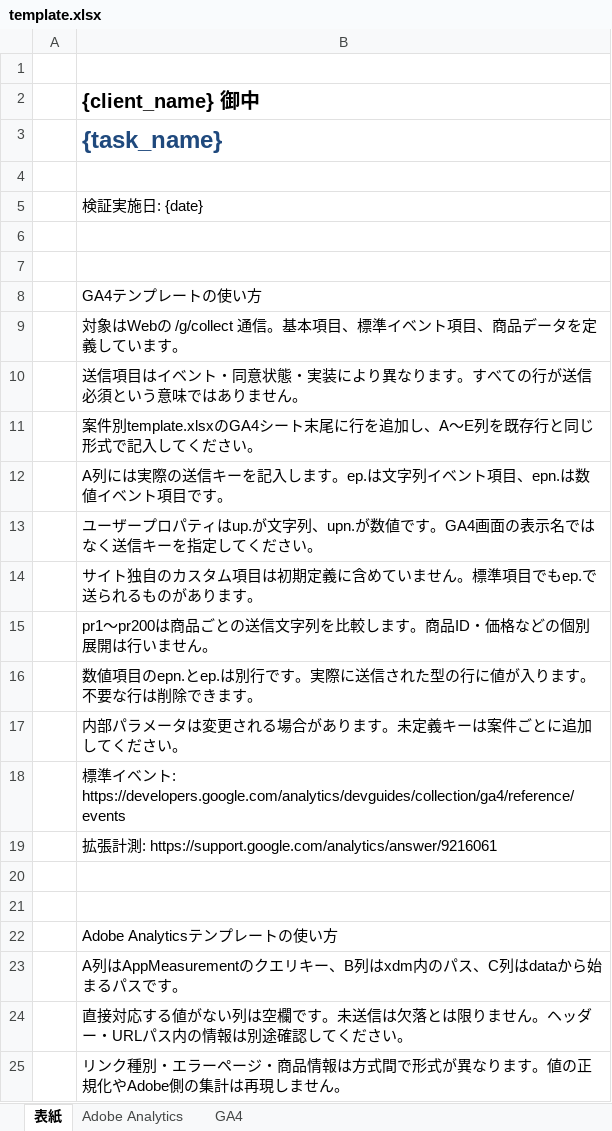
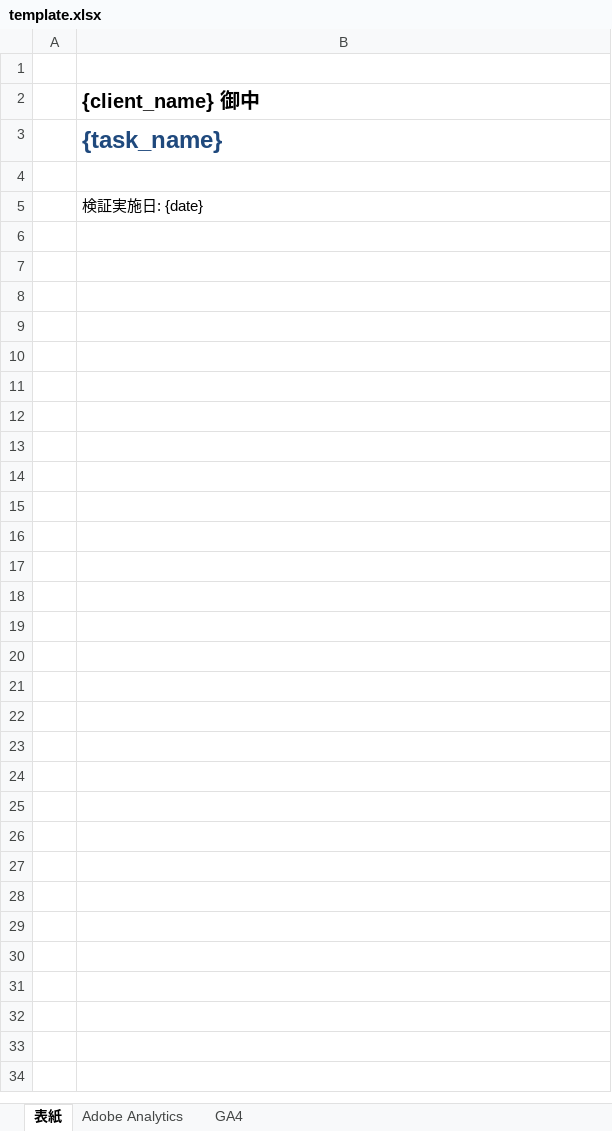
Before and after one commit to noda-exture/AutoEventTracker, an Excel workbook: project/template.xlsx, sheet 表紙, drawn as a sheet; only a part is shown; values as stored, in another font and other column widths than the file's, no borders; the diff covers the shown part only; the diff names each change by its address in the sheet, - before the commit and + after, or states it on an @@ line.

Commit message:
Remove template cover instructions

```diff
--- a/project/template.xlsx (sheet 表紙)
+++ b/project/template.xlsx (sheet 表紙)
-row 6: (empty)
-row 7: (empty)
-row 8:  | GA4テンプレートの使い方
-row 9:  | 対象はWebの /g/collect 通信。基本項目、標準イベント項目、商品データを定義しています。
-row 10:  | 送信項目はイベント・同意状態・実装により異なります。すべての行が送信必須という意味ではありません。
-row 11:  | 案件別template.xlsxのGA4シート末尾に行を追加し、A～E列を既存行と同じ形式で記入してください。
-row 12:  | A列には実際の送信キーを記入します。ep.は文字列イベント項目、epn.は数値イベント項目です。
-row 13:  | ユーザープロパティはup.が文字列、upn.が数値です。GA4画面の表示名ではなく送信キーを指定してください。
-row 14:  | サイト独自のカスタム項目は初期定義に含めていません。標準項目でもep.で送られるものがあります。
-row 15:  | pr1～pr200は商品ごとの送信文字列を比較します。商品ID・価格などの個別展開は行いません。
-row 16:  | 数値項目のepn.とep.は別行です。実際に送信された型の行に値が入ります。不要な行は削除できます。
-row 17:  | 内部パラメータは変更される場合があります。未定義キーは案件ごとに追加してください。
-row 18:  | 標準イベント: https://developers.google.com/analytics/devguides/collection/ga4/reference/events
-row 19:  | 拡張計測: https://support.google.com/analytics/answer/9216061
-row 20: (empty)
-row 21: (empty)
-row 22:  | Adobe Analyticsテンプレートの使い方
-row 23:  | A列はAppMeasurementのクエリキー、B列はxdm内のパス、C列はdataから始まるパスです。
-row 24:  | 直接対応する値がない列は空欄です。未送信は欠落とは限りません。ヘッダー・URLパス内の情報は別途確認してください。
-row 25:  | リンク種別・エラーページ・商品情報は方式間で形式が異なります。値の正規化やAdobe側の集計は再現しません。
```
Also changed, not shown: 9 removed rows elsewhere in this sheet, sheet GA4, sheet Adobe Analytics, 1 other file.
